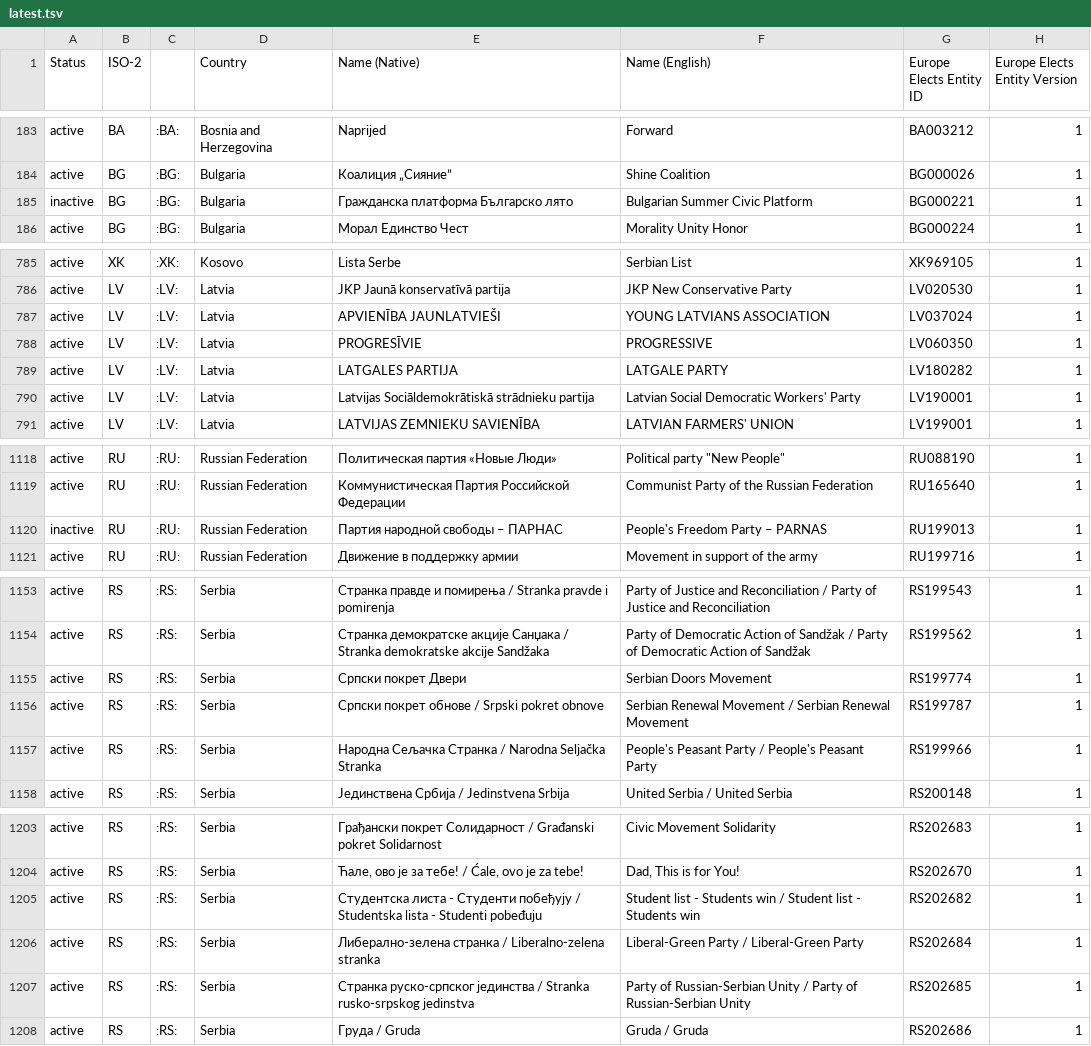
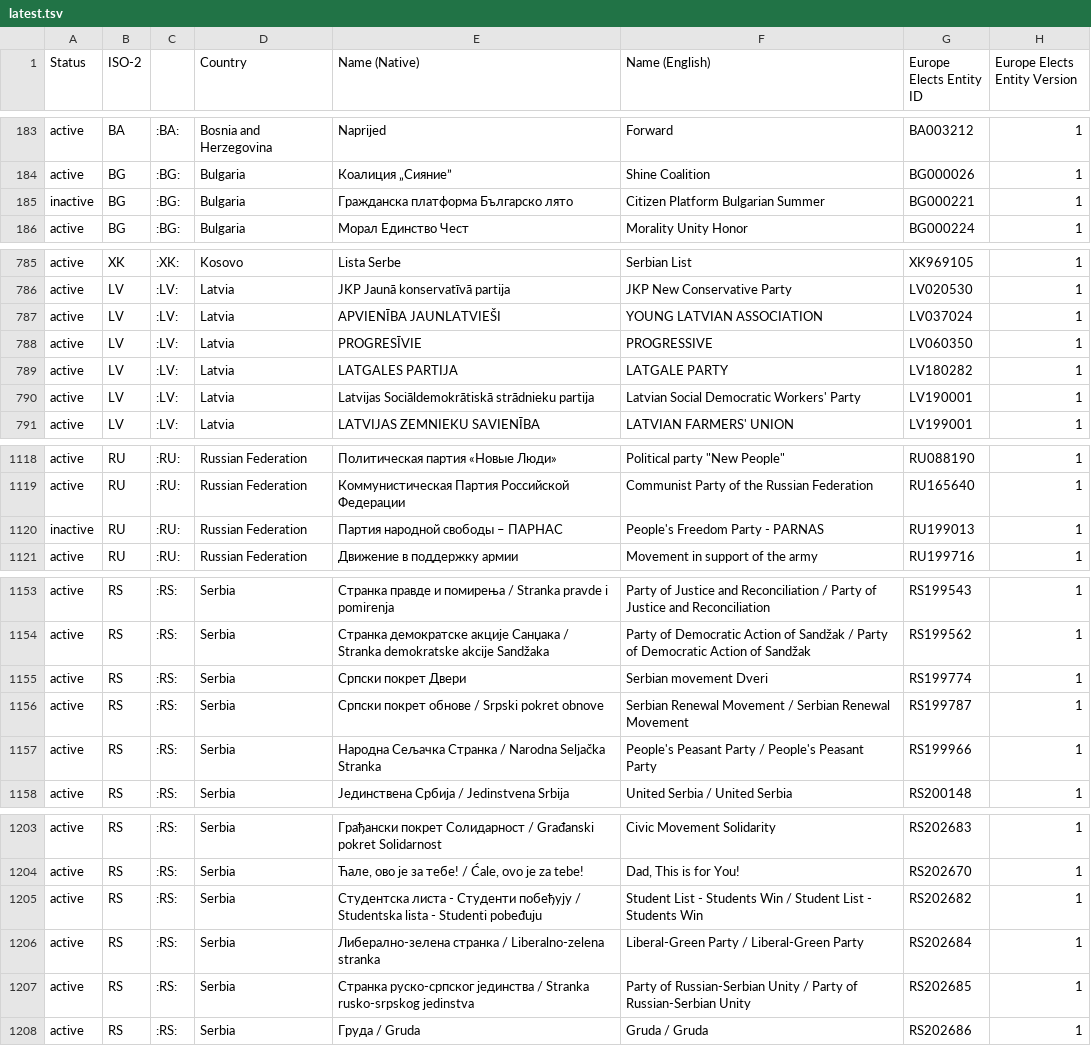
Before and after one commit to Europe-Elects/party-timelines, a TSV file: data/latest.tsv, drawn as a sheet; only a part is shown, gaps mark what is left out; the diff names each change by its address in the sheet, - before the commit and + after, or states it on an @@ line.

```diff
--- a/data/latest.tsv
+++ b/data/latest.tsv
-F185 (Name (English)): Bulgarian Summer Civic Platform
+F185 (Name (English)): Citizen Platform Bulgarian Summer
-F787 (Name (English)): YOUNG LATVIANS ASSOCIATION
+F787 (Name (English)): YOUNG LATVIAN ASSOCIATION
-F1120 (Name (English)): People's Freedom Party – PARNAS
+F1120 (Name (English)): People's Freedom Party - PARNAS
-F1155 (Name (English)): Serbian Doors Movement
+F1155 (Name (English)): Serbian movement Dveri
-F1205 (Name (English)): Student list - Students win / Student list - Students win
+F1205 (Name (English)): Student List - Students Win / Student List - Students Win
```
